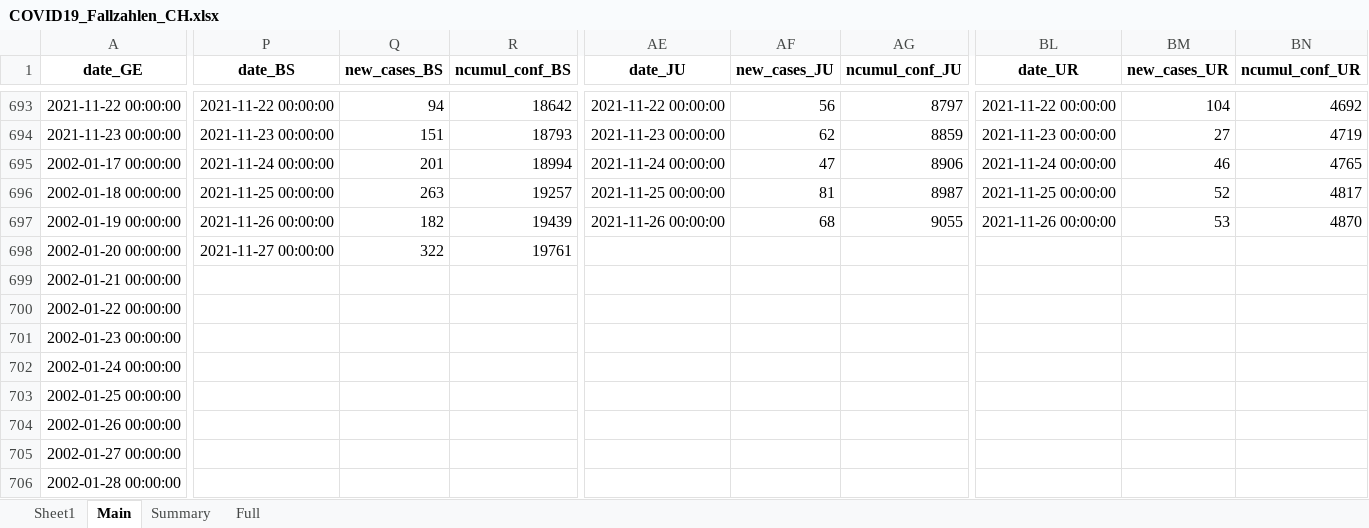
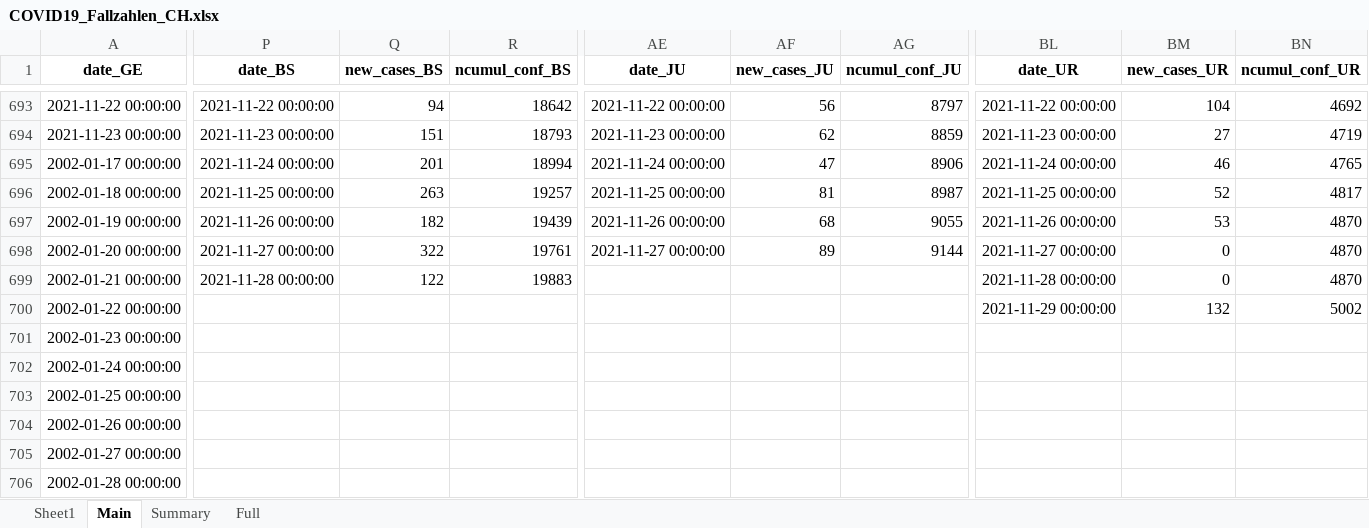
Before and after one commit to esolodko/p1_pub, an Excel workbook: xlsx_data/COVID19_Fallzahlen_CH.xlsx, sheet Main, drawn as a sheet; only a part is shown, gaps mark what is left out; values as stored, in another font and other column widths than the file's, no borders; the diff covers the shown part only; the diff names each change by its address in the sheet, - before the commit and + after, or states it on an @@ line.

Commit message:
update_CH

```diff
--- a/xlsx_data/COVID19_Fallzahlen_CH.xlsx (sheet Main)
+++ b/xlsx_data/COVID19_Fallzahlen_CH.xlsx (sheet Main)
-AE698 (date_JU): (empty)
+AE698 (date_JU): 2021-11-27 00:00:00
-AF698 (new_cases_JU): (empty)
+AF698 (new_cases_JU): 89
-AG698 (ncumul_conf_JU): (empty)
+AG698 (ncumul_conf_JU): 9144
-BL698 (date_UR): (empty)
+BL698 (date_UR): 2021-11-27 00:00:00
-BM698:BM699 (new_cases_UR): (empty)
+BM698:BM699 (new_cases_UR): 0
-BN698:BN699 (ncumul_conf_UR): (empty)
+BN698:BN699 (ncumul_conf_UR): 4870
-P699 (date_BS): (empty)
+P699 (date_BS): 2021-11-28 00:00:00
-Q699 (new_cases_BS): (empty)
+Q699 (new_cases_BS): 122
-R699 (ncumul_conf_BS): (empty)
+R699 (ncumul_conf_BS): 19883
-BL699 (date_UR): (empty)
+BL699 (date_UR): 2021-11-28 00:00:00
-BL700 (date_UR): (empty)
+BL700 (date_UR): 2021-11-29 00:00:00
-BM700 (new_cases_UR): (empty)
+BM700 (new_cases_UR): 132
-BN700 (ncumul_conf_UR): (empty)
+BN700 (ncumul_conf_UR): 5002
```
Also changed, not shown: 9 edited cells elsewhere in this sheet, sheet Summary.
